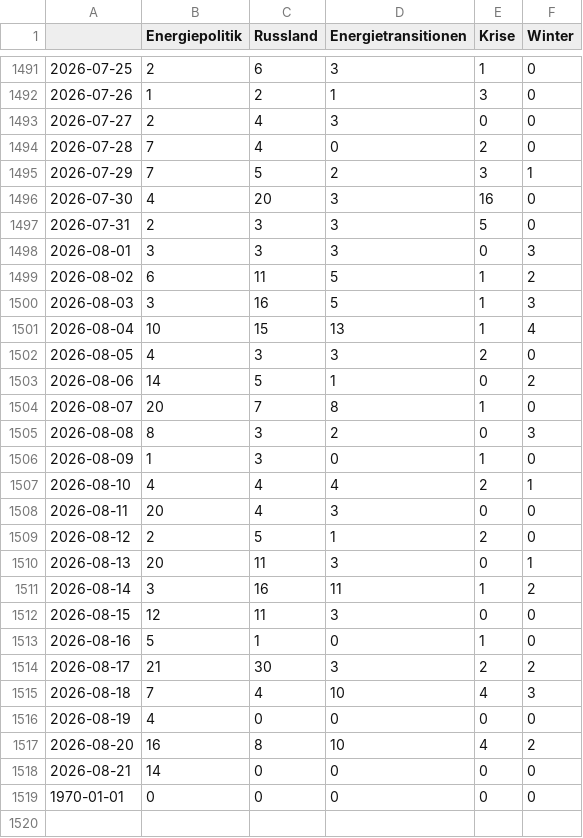
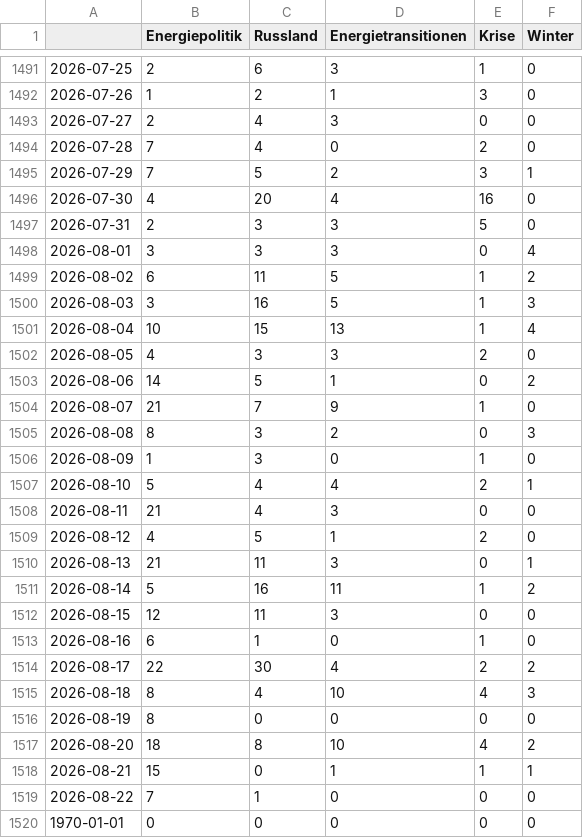
Before and after one commit to JW-news/winterIsComing2, a CSV file: csv/topics_date.csv, drawn as a sheet; only a part is shown, gaps mark what is left out.

```diff
--- a/csv/topics_date.csv
+++ b/csv/topics_date.csv
@@ -1495,5 +1495,5 @@
 2026-07-29,7,5,2,3,1
-2026-07-30,4,20,3,16,0
+2026-07-30,4,20,4,16,0
 2026-07-31,2,3,3,5,0
-2026-08-01,3,3,3,0,3
+2026-08-01,3,3,3,0,4
 2026-08-02,6,11,5,1,2
@@ -1503,17 +1503,18 @@
 2026-08-06,14,5,1,0,2
-2026-08-07,20,7,8,1,0
+2026-08-07,21,7,9,1,0
 2026-08-08,8,3,2,0,3
 2026-08-09,1,3,0,1,0
-2026-08-10,4,4,4,2,1
-2026-08-11,20,4,3,0,0
-2026-08-12,2,5,1,2,0
-2026-08-13,20,11,3,0,1
-2026-08-14,3,16,11,1,2
+2026-08-10,5,4,4,2,1
+2026-08-11,21,4,3,0,0
+2026-08-12,4,5,1,2,0
+2026-08-13,21,11,3,0,1
+2026-08-14,5,16,11,1,2
 2026-08-15,12,11,3,0,0
-2026-08-16,5,1,0,1,0
-2026-08-17,21,30,3,2,2
-2026-08-18,7,4,10,4,3
-2026-08-19,4,0,0,0,0
-2026-08-20,16,8,10,4,2
-2026-08-21,14,0,0,0,0
+2026-08-16,6,1,0,1,0
+2026-08-17,22,30,4,2,2
+2026-08-18,8,4,10,4,3
+2026-08-19,8,0,0,0,0
+2026-08-20,18,8,10,4,2
+2026-08-21,15,0,1,1,1
+2026-08-22,7,1,0,0,0
 1970-01-01,0,0,0,0,0
```
Also changed, not shown: 4 other files.
